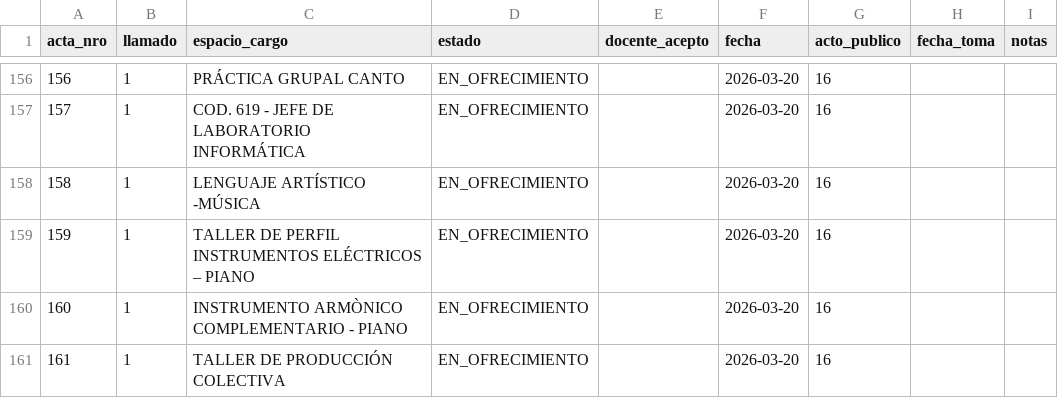
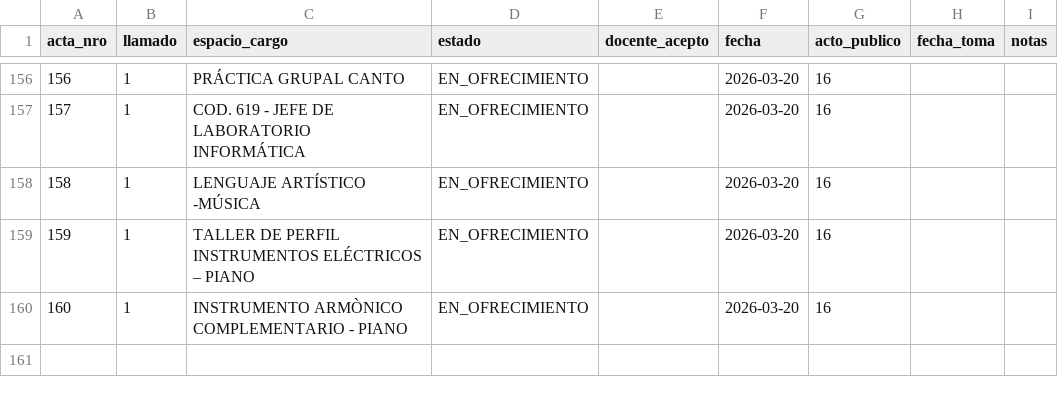
Before and after one commit to idgaitan/azurduy-visor, a CSV file: ofrecimientos.csv, drawn as a sheet; only a part is shown, gaps mark what is left out; the diff names each change by its address in the sheet, - before the commit and + after, or states it on an @@ line.

Commit message:
auto: ofrecimientos 2026

```diff
--- a/ofrecimientos.csv
+++ b/ofrecimientos.csv
-row 161: 161 | 1 | TALLER DE PRODUCCIÓN COLECTIVA | EN_OFRECIMIENTO |  | 2026-03-20 | 16
```
